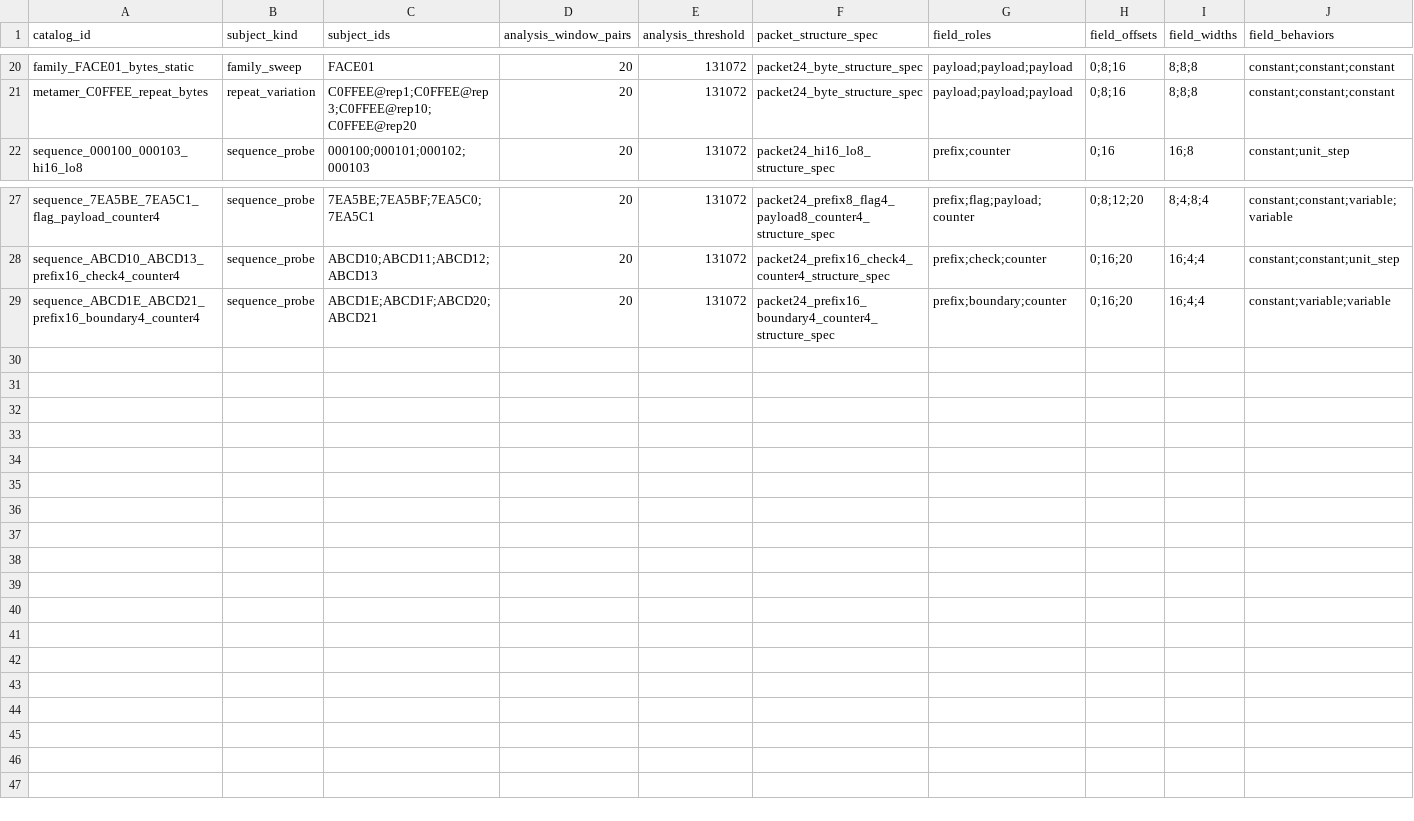
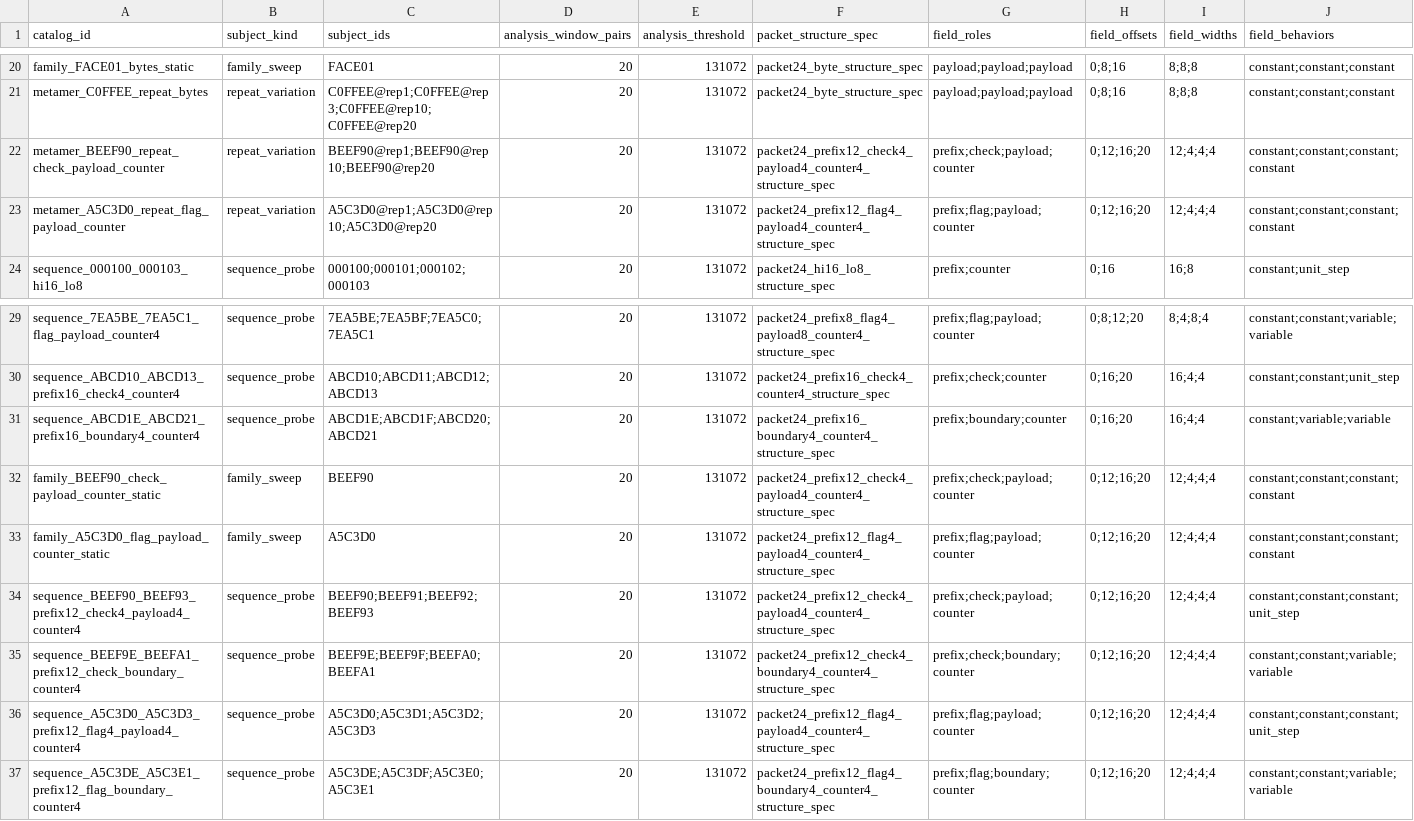
Before and after one commit to CharlesCNorton/subghz-verified, a CSV file: structures/manifest.csv, drawn as a sheet; only a part is shown, gaps mark what is left out; rows hold the shown columns only; the diff names each change by its address in the sheet, - before the commit and + after, or states it on an @@ line.

```diff
--- a/structures/manifest.csv
+++ b/structures/manifest.csv
+row 22: metamer_BEEF90_repeat_check_payload_counter | repeat_variation | BEEF90@rep1;BEEF90@rep10;BEEF90@rep20 | 20 | 131072 | packet24_prefix12_check4_payload4_counter4_structure_spec | prefix;check;payload;counter | 0;12;16;20 | 12;4;4;4 | constant;constant;constant;constant
+row 23: metamer_A5C3D0_repeat_flag_payload_counter | repeat_variation | A5C3D0@rep1;A5C3D0@rep10;A5C3D0@rep20 | 20 | 131072 | packet24_prefix12_flag4_payload4_counter4_structure_spec | prefix;flag;payload;counter | 0;12;16;20 | 12;4;4;4 | constant;constant;constant;constant
+row 32: family_BEEF90_check_payload_counter_static | family_sweep | BEEF90 | 20 | 131072 | packet24_prefix12_check4_payload4_counter4_structure_spec | prefix;check;payload;counter | 0;12;16;20 | 12;4;4;4 | constant;constant;constant;constant
+row 33: family_A5C3D0_flag_payload_counter_static | family_sweep | A5C3D0 | 20 | 131072 | packet24_prefix12_flag4_payload4_counter4_structure_spec | prefix;flag;payload;counter | 0;12;16;20 | 12;4;4;4 | constant;constant;constant;constant
+row 34: sequence_BEEF90_BEEF93_prefix12_check4_payload4_counter4 | sequence_probe | BEEF90;BEEF91;BEEF92;BEEF93 | 20 | 131072 | packet24_prefix12_check4_payload4_counter4_structure_spec | prefix;check;payload;counter | 0;12;16;20 | 12;4;4;4 | constant;constant;constant;unit_step
+row 35: sequence_BEEF9E_BEEFA1_prefix12_check_boundary_counter4 | sequence_probe | BEEF9E;BEEF9F;BEEFA0;BEEFA1 | 20 | 131072 | packet24_prefix12_check4_boundary4_counter4_structure_spec | prefix;check;boundary;counter | 0;12;16;20 | 12;4;4;4 | constant;constant;variable;variable
+row 36: sequence_A5C3D0_A5C3D3_prefix12_flag4_payload4_counter4 | sequence_probe | A5C3D0;A5C3D1;A5C3D2;A5C3D3 | 20 | 131072 | packet24_prefix12_flag4_payload4_counter4_structure_spec | prefix;flag;payload;counter | 0;12;16;20 | 12;4;4;4 | constant;constant;constant;unit_step
+row 37: sequence_A5C3DE_A5C3E1_prefix12_flag_boundary_counter4 | sequence_probe | A5C3DE;A5C3DF;A5C3E0;A5C3E1 | 20 | 131072 | packet24_prefix12_flag4_boundary4_counter4_structure_spec | prefix;flag;boundary;counter | 0;12;16;20 | 12;4;4;4 | constant;constant;variable;variable
```
Also changed, not shown: families/manifest.csv, replay/manifest.csv, 38 other files.
